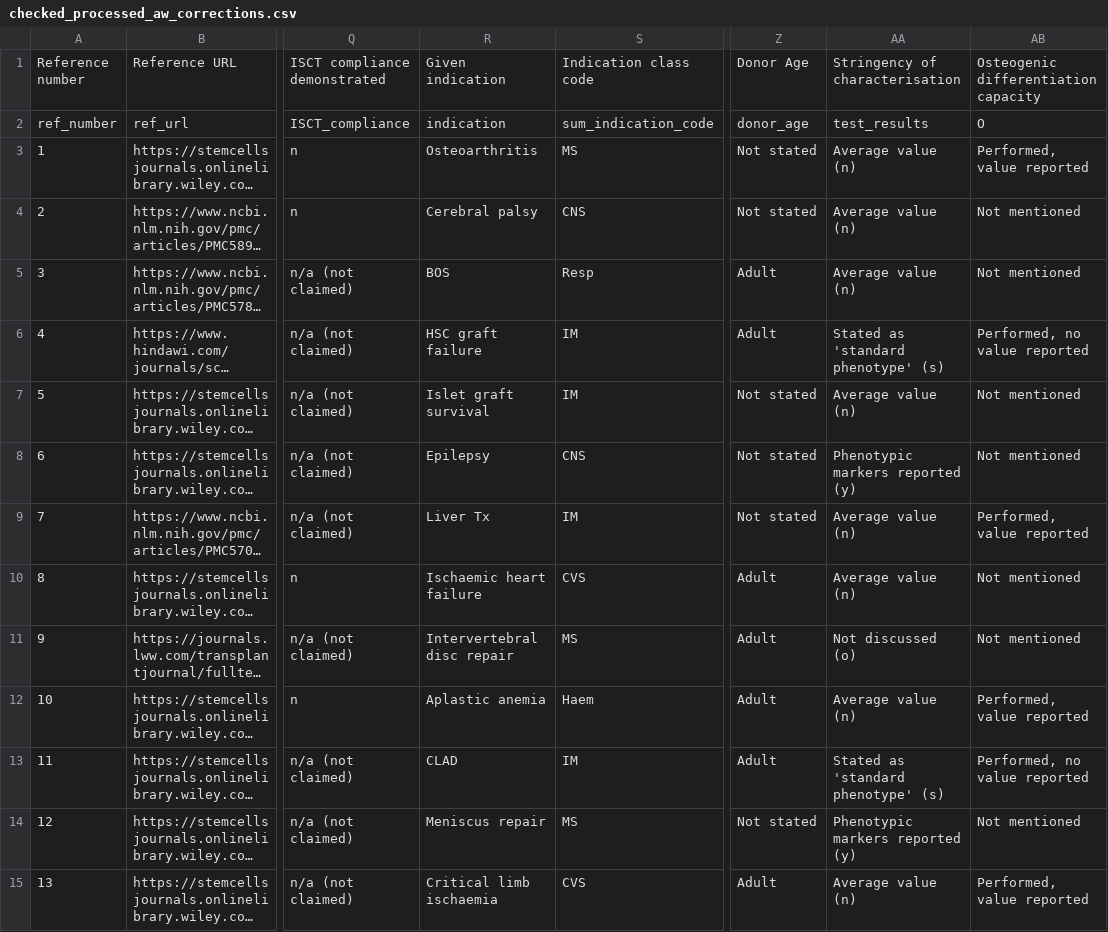
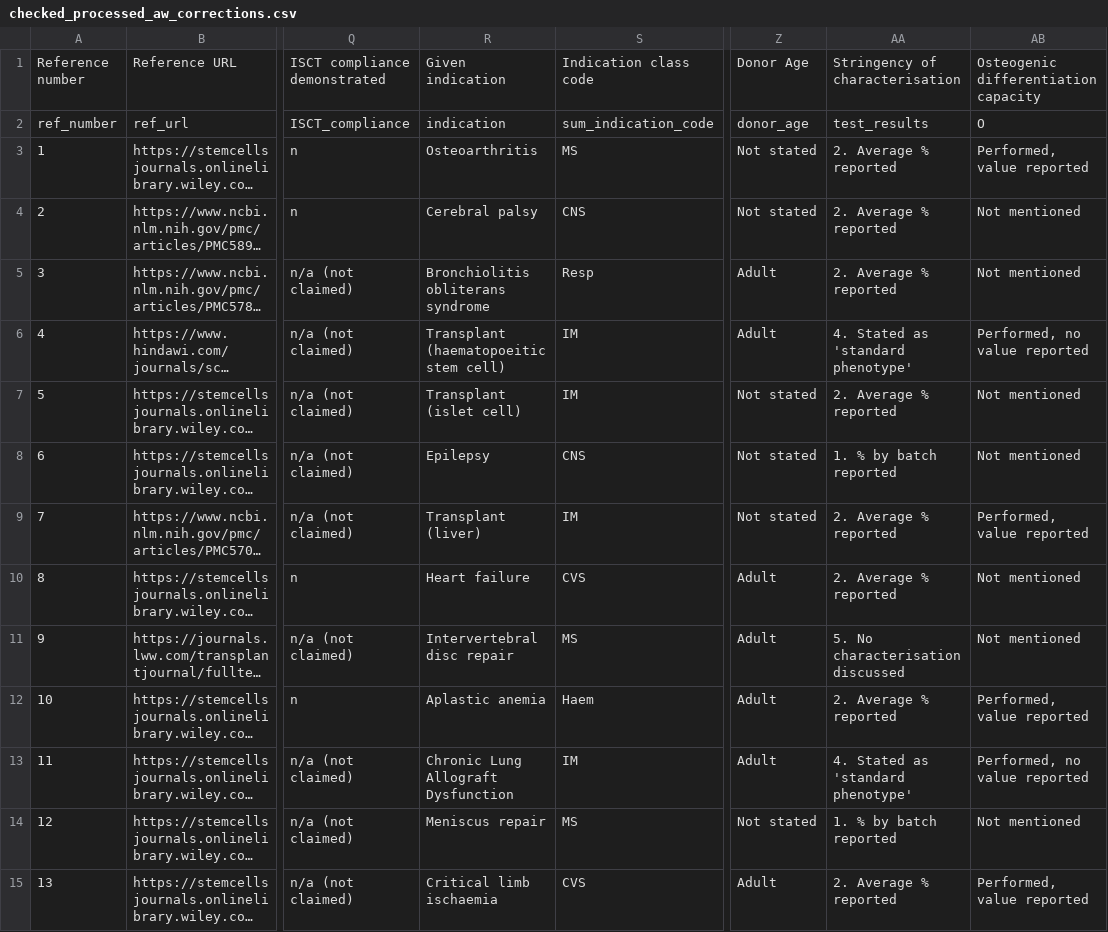
Before and after one commit to 3mmaRand/alison_stemcell_reg, a CSV file: data/checked_processed_aw_corrections.csv, drawn as a sheet; only a part is shown, gaps mark what is left out; long unchanged cells end in …; the diff covers the shown part only; the diff names each change by its address in the sheet, - before the commit and + after, or states it on an @@ line.

```diff
--- a/data/checked_processed_aw_corrections.csv
+++ b/data/checked_processed_aw_corrections.csv
-AA3:AA5: Average value (n)
+AA3:AA5: 2. Average % reported
-R5: BOS
+R5: Bronchiolitis obliterans syndrome
-R6: HSC graft failure
+R6: Transplant (haematopoeitic stem cell)
-AA6: Stated as 'standard phenotype' (s)
+AA6: 4. Stated as 'standard phenotype'
-R7: Islet graft survival
+R7: Transplant (islet cell)
-AA7: Average value (n)
+AA7: 2. Average % reported
-AA8: Phenotypic markers reported (y)
+AA8: 1. % by batch reported
-R9: Liver Tx
+R9: Transplant (liver)
-AA9:AA10: Average value (n)
+AA9:AA10: 2. Average % reported
-R10: Ischaemic heart failure
+R10: Heart failure
-AA11: Not discussed (o)
+AA11: 5. No characterisation discussed
-AA12: Average value (n)
+AA12: 2. Average % reported
-R13: CLAD
+R13: Chronic Lung Allograft Dysfunction
-AA13: Stated as 'standard phenotype' (s)
+AA13: 4. Stated as 'standard phenotype'
-AA14: Phenotypic markers reported (y)
+AA14: 1. % by batch reported
-AA15: Average value (n)
+AA15: 2. Average % reported
```
Also changed, not shown: 117 edited cells elsewhere in this file, 17 other files.
